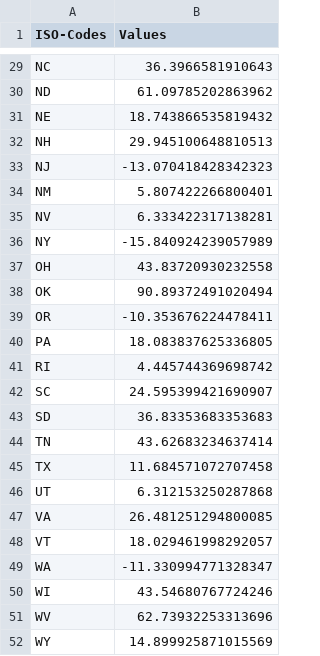
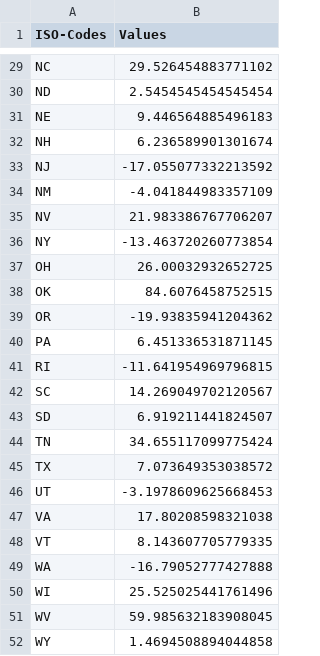
Before and after one commit to yasmine1995/marketing_tracker, a CSV file: us_map.csv, drawn as a sheet; only a part is shown, gaps mark what is left out; the diff covers the shown part only; the diff names each change by its address in the sheet, - before the commit and + after, or states it on an @@ line.

```diff
--- a/us_map.csv
+++ b/us_map.csv
-B29 (Values): 36.3966581910643
+B29 (Values): 29.526454883771102
-B30 (Values): 61.09785202863962
+B30 (Values): 2.5454545454545454
-B31 (Values): 18.743866535819432
+B31 (Values): 9.446564885496183
-B32 (Values): 29.945100648810513
+B32 (Values): 6.236589901301674
-B33 (Values): -13.070418428342323
+B33 (Values): -17.055077332213592
-B34 (Values): 5.807422266800401
+B34 (Values): -4.041844983357109
-B35 (Values): 6.333422317138281
+B35 (Values): 21.983386767706207
-B36 (Values): -15.840924239057989
+B36 (Values): -13.463720260773854
-B37 (Values): 43.83720930232558
+B37 (Values): 26.00032932652725
-B38 (Values): 90.89372491020494
+B38 (Values): 84.6076458752515
-B39 (Values): -10.353676224478411
+B39 (Values): -19.93835941204362
-B40 (Values): 18.083837625336805
+B40 (Values): 6.451336531871145
-B41 (Values): 4.445744369698742
+B41 (Values): -11.641954969796815
-B42 (Values): 24.595399421690907
+B42 (Values): 14.269049702120567
-B43 (Values): 36.83353683353683
+B43 (Values): 6.919211441824507
-B44 (Values): 43.62683234637414
+B44 (Values): 34.655117099775424
-B45 (Values): 11.684571072707458
+B45 (Values): 7.073649353038572
-B46 (Values): 6.312153250287868
+B46 (Values): -3.1978609625668453
-B47 (Values): 26.481251294800085
+B47 (Values): 17.80208598321038
-B48 (Values): 18.029461998292057
+B48 (Values): 8.143607705779335
-B49 (Values): -11.330994771328347
+B49 (Values): -16.79052777427888
-B50 (Values): 43.54680767724246
+B50 (Values): 25.525025441761496
-B51 (Values): 62.73932253313696
+B51 (Values): 59.985632183908045
-B52 (Values): 14.899925871015569
+B52 (Values): 1.4694508894044858
```
Also changed, not shown: 27 edited cells elsewhere in this file, eu_map.csv.
